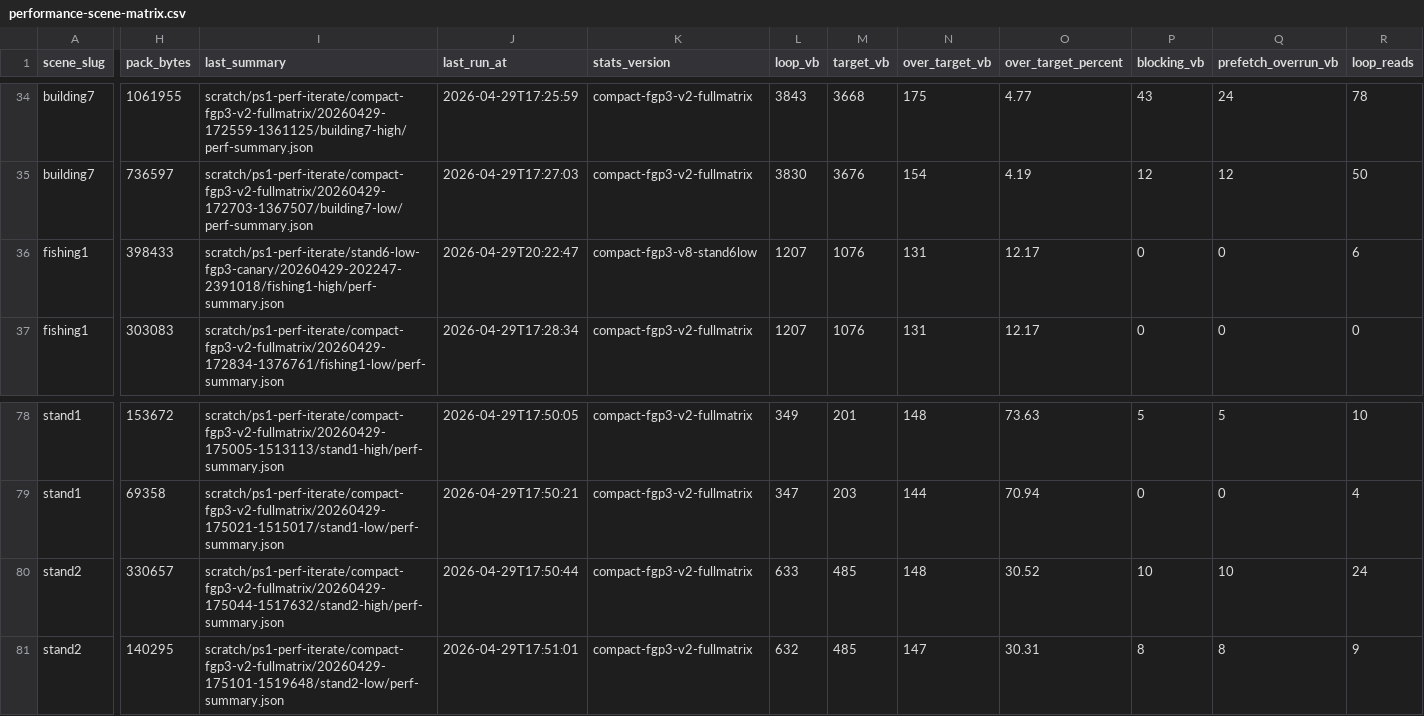
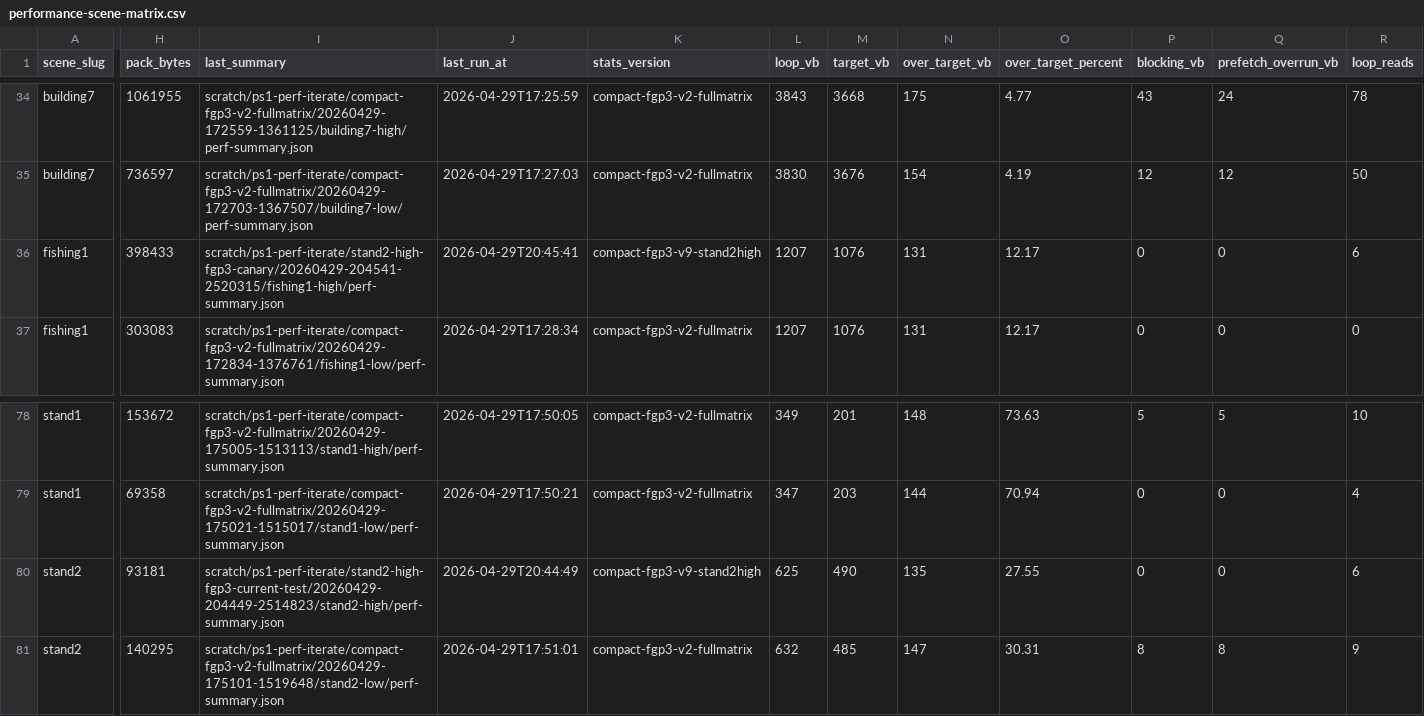
Before and after one commit to huntergdavis/johnny-castaway-ps1, a CSV file: docs/ps1/performance-scene-matrix.csv, drawn as a sheet; only a part is shown, gaps mark what is left out; the diff covers the shown part only; the diff names each change by its address in the sheet, - before the commit and + after, or states it on an @@ line.

Commit message:
ps1: convert stand2 high foreground to compact fgp3

```diff
--- a/docs/ps1/performance-scene-matrix.csv
+++ b/docs/ps1/performance-scene-matrix.csv
-I36 (last_summary): scratch/ps1-perf-iterate/stand6-low-fgp3-canary/20260429-202247-2391018/fishing1-high/perf-summary.json
+I36 (last_summary): scratch/ps1-perf-iterate/stand2-high-fgp3-canary/20260429-204541-2520315/fishing1-high/perf-summary.json
-J36 (last_run_at): 2026-04-29T20:22:47
+J36 (last_run_at): 2026-04-29T20:45:41
-K36 (stats_version): compact-fgp3-v8-stand6low
+K36 (stats_version): compact-fgp3-v9-stand2high
-H80 (pack_bytes): 330657
+H80 (pack_bytes): 93181
-I80 (last_summary): scratch/ps1-perf-iterate/compact-fgp3-v2-fullmatrix/20260429-175044-1517632/stand2-high/perf-summary.json
+I80 (last_summary): scratch/ps1-perf-iterate/stand2-high-fgp3-current-test/20260429-204449-2514823/stand2-high/perf-summary.json
-J80 (last_run_at): 2026-04-29T17:50:44
+J80 (last_run_at): 2026-04-29T20:44:49
-K80 (stats_version): compact-fgp3-v2-fullmatrix
+K80 (stats_version): compact-fgp3-v9-stand2high
-L80 (loop_vb): 633
+L80 (loop_vb): 625
-M80 (target_vb): 485
+M80 (target_vb): 490
-N80 (over_target_vb): 148
+N80 (over_target_vb): 135
-O80 (over_target_percent): 30.52
+O80 (over_target_percent): 27.55
-P80 (blocking_vb): 10
+P80 (blocking_vb): 0
-Q80 (prefetch_overrun_vb): 10
+Q80 (prefetch_overrun_vb): 0
-R80 (loop_reads): 24
+R80 (loop_reads): 6
```
Also changed, not shown: 2 edited cells elsewhere in this file, 19 other files.
